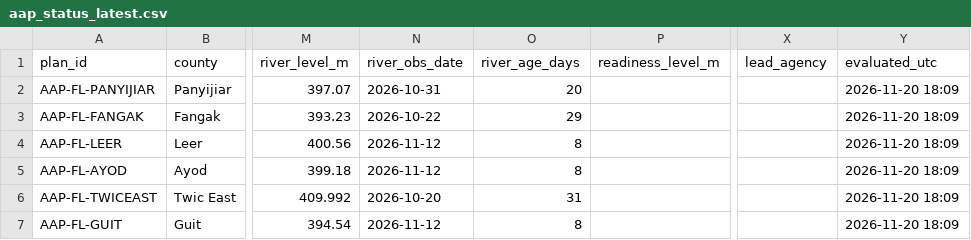
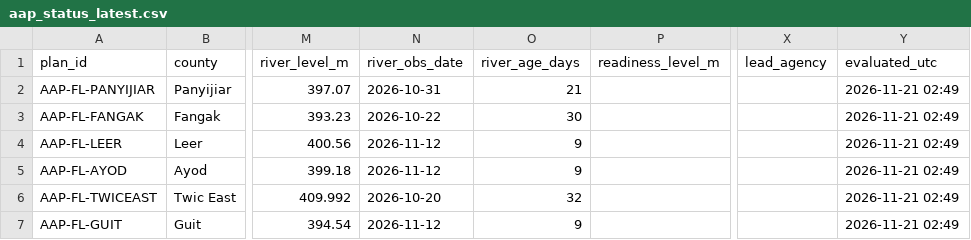
Before and after one commit to Penuelabi/altimetry-nightly, a CSV file: aa_out/aap_status_latest.csv, drawn as a sheet; only a part is shown, gaps mark what is left out; the diff names each change by its address in the sheet, - before the commit and + after, or states it on an @@ line.

```diff
--- a/aa_out/aap_status_latest.csv
+++ b/aa_out/aap_status_latest.csv
-O2 (river_age_days): 20
+O2 (river_age_days): 21
-Y2:Y7 (evaluated_utc): 2026-11-20 18:09
+Y2:Y7 (evaluated_utc): 2026-11-21 02:49
-O3 (river_age_days): 29
+O3 (river_age_days): 30
-O4:O5 (river_age_days): 8
+O4:O5 (river_age_days): 9
-O6 (river_age_days): 31
+O6 (river_age_days): 32
-O7 (river_age_days): 8
+O7 (river_age_days): 9
```
Also changed, not shown: aa_out/aa_indicator_ledger.csv, aa_out/aap_rule_variables.csv, 21 other files.
